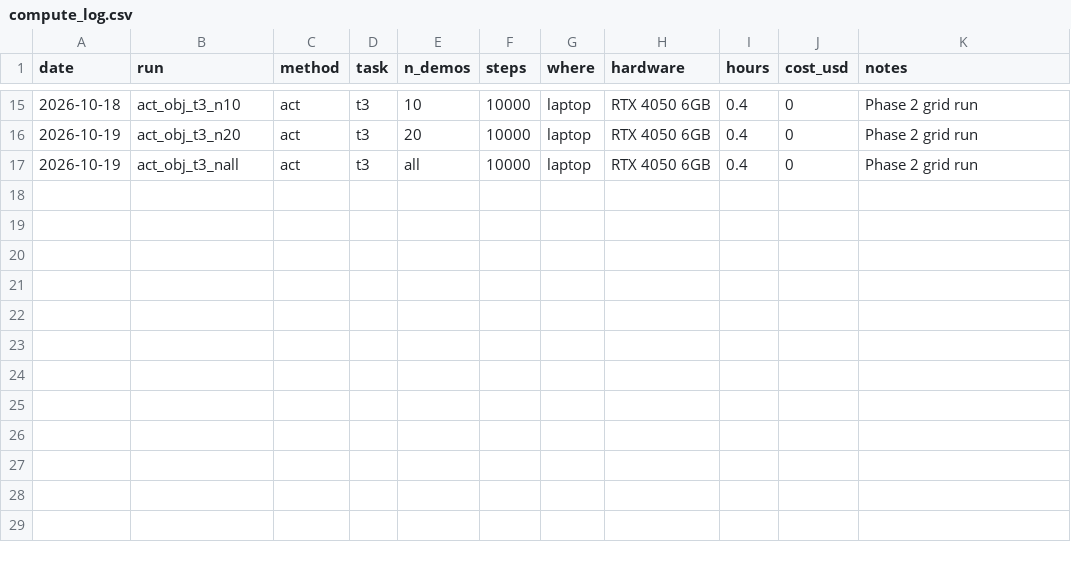
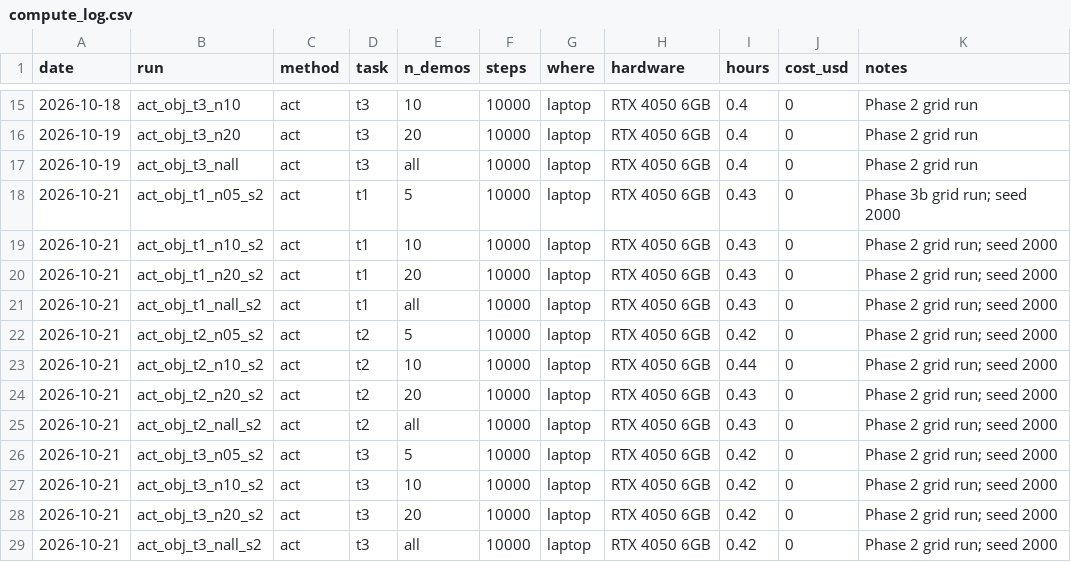
Before and after one commit to Pipe1213/vla-vs-scratch, a CSV file: results/compute_log.csv, drawn as a sheet; only a part is shown, gaps mark what is left out.

Commit message:
Phase 3b: ACT seed-2 results (12 runs x 3 checkpoints x 50 episodes)

```diff
--- a/results/compute_log.csv
+++ b/results/compute_log.csv
@@ -17 +17,13 @@ date,run,method,task,n_demos,steps,where,hardware,hours,cost_usd,notes
 2026-10-19,act_obj_t3_nall,act,t3,all,10000,laptop,RTX 4050 6GB,0.4,0,Phase 2 grid run
+2026-10-21,act_obj_t1_n05_s2,act,t1,5,10000,laptop,RTX 4050 6GB,0.43,0,Phase 3b grid run; seed 2000
+2026-10-21,act_obj_t1_n10_s2,act,t1,10,10000,laptop,RTX 4050 6GB,0.43,0,Phase 2 grid run; seed 2000
+2026-10-21,act_obj_t1_n20_s2,act,t1,20,10000,laptop,RTX 4050 6GB,0.43,0,Phase 2 grid run; seed 2000
+2026-10-21,act_obj_t1_nall_s2,act,t1,all,10000,laptop,RTX 4050 6GB,0.43,0,Phase 2 grid run; seed 2000
+2026-10-21,act_obj_t2_n05_s2,act,t2,5,10000,laptop,RTX 4050 6GB,0.42,0,Phase 2 grid run; seed 2000
+2026-10-21,act_obj_t2_n10_s2,act,t2,10,10000,laptop,RTX 4050 6GB,0.44,0,Phase 2 grid run; seed 2000
+2026-10-21,act_obj_t2_n20_s2,act,t2,20,10000,laptop,RTX 4050 6GB,0.43,0,Phase 2 grid run; seed 2000
+2026-10-21,act_obj_t2_nall_s2,act,t2,all,10000,laptop,RTX 4050 6GB,0.43,0,Phase 2 grid run; seed 2000
+2026-10-21,act_obj_t3_n05_s2,act,t3,5,10000,laptop,RTX 4050 6GB,0.42,0,Phase 2 grid run; seed 2000
+2026-10-21,act_obj_t3_n10_s2,act,t3,10,10000,laptop,RTX 4050 6GB,0.42,0,Phase 2 grid run; seed 2000
+2026-10-21,act_obj_t3_n20_s2,act,t3,20,10000,laptop,RTX 4050 6GB,0.42,0,Phase 2 grid run; seed 2000
+2026-10-21,act_obj_t3_nall_s2,act,t3,all,10000,laptop,RTX 4050 6GB,0.42,0,Phase 2 grid run; seed 2000
```
Also changed, not shown: 1 other file.
